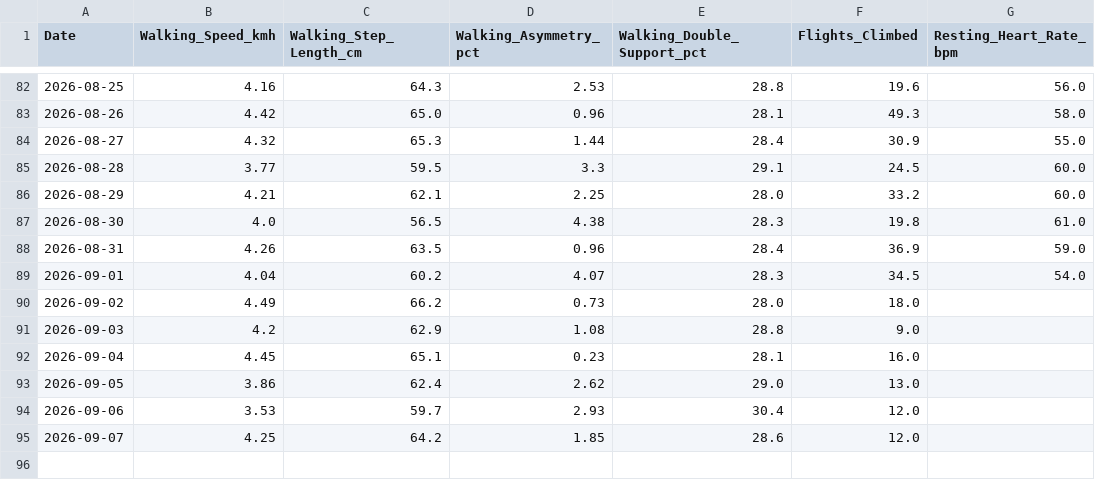
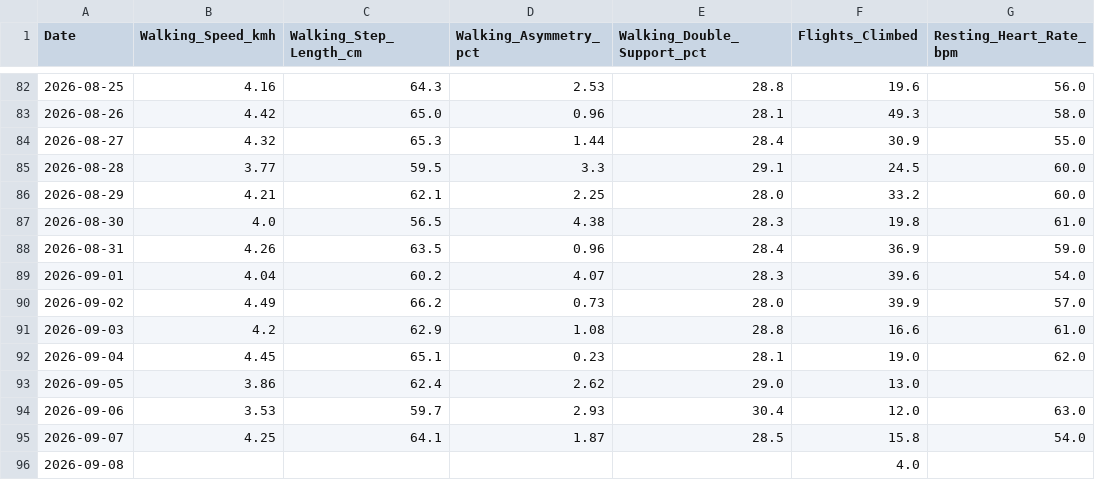
Before and after one commit to ayrtonxandre/agy, a CSV file: apple_mobility_biomechanics.csv, drawn as a sheet; only a part is shown, gaps mark what is left out.

```diff
--- a/apple_mobility_biomechanics.csv
+++ b/apple_mobility_biomechanics.csv
@@ -88,8 +88,9 @@ Date,Walking_Speed_kmh,Walking_Step_Length_cm,Walking_Asymmetry_pct,Walking_Doub
 2026-08-31,4.26,63.5,0.96,28.4,36.9,59.0
-2026-09-01,4.04,60.2,4.07,28.3,34.5,54.0
-2026-09-02,4.49,66.2,0.73,28.0,18.0,
-2026-09-03,4.2,62.9,1.08,28.8,9.0,
-2026-09-04,4.45,65.1,0.23,28.1,16.0,
+2026-09-01,4.04,60.2,4.07,28.3,39.6,54.0
+2026-09-02,4.49,66.2,0.73,28.0,39.9,57.0
+2026-09-03,4.2,62.9,1.08,28.8,16.6,61.0
+2026-09-04,4.45,65.1,0.23,28.1,19.0,62.0
 2026-09-05,3.86,62.4,2.62,29.0,13.0,
-2026-09-06,3.53,59.7,2.93,30.4,12.0,
-2026-09-07,4.25,64.2,1.85,28.6,12.0,
+2026-09-06,3.53,59.7,2.93,30.4,12.0,63.0
+2026-09-07,4.25,64.1,1.87,28.5,15.8,54.0
+2026-09-08,,,,,4.0,
```
Also changed, not shown: apple_body_composition.csv, apple_daily_activity.csv, 17 other files.
